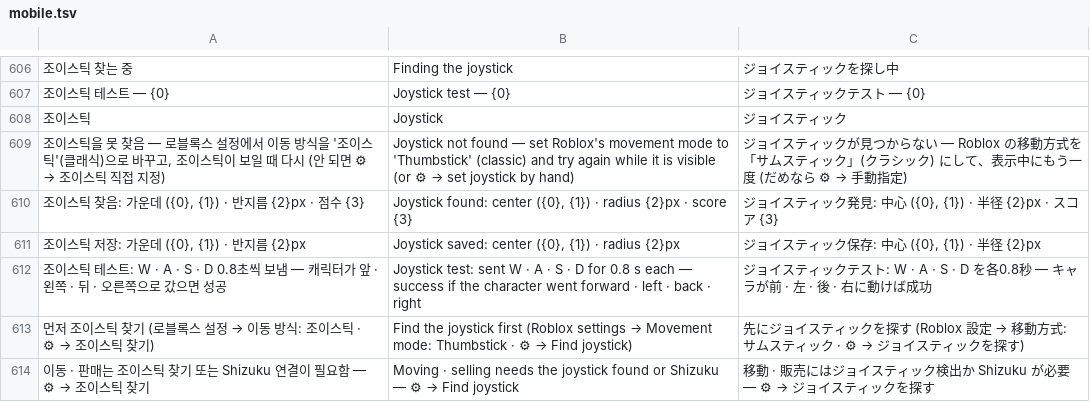
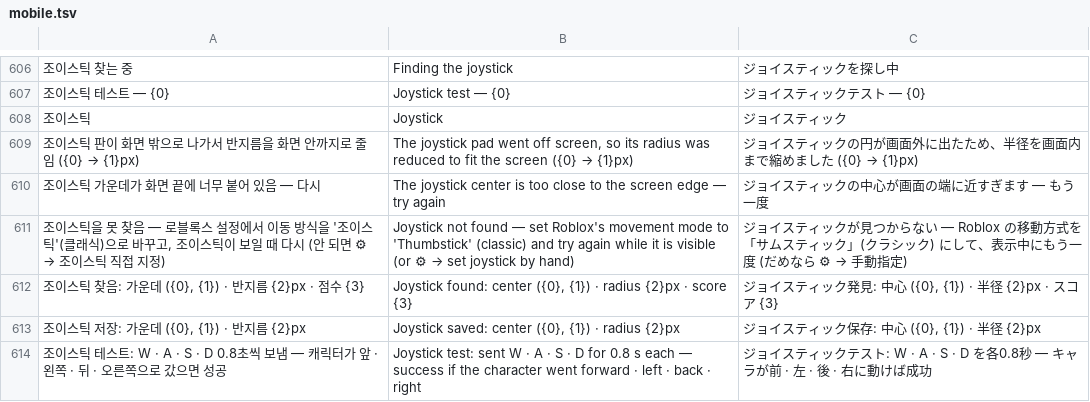
Before and after one commit to XxErone2xX/Acrux-app, a TSV file: android/app/src/main/assets/i18n/mobile.tsv, drawn as a sheet; only a part is shown, gaps mark what is left out; the shorter side is filled out with more unchanged rows; the diff names each change by its address in the sheet, - before the commit and + after, or states it on an @@ line.

```diff
--- a/android/app/src/main/assets/i18n/mobile.tsv
+++ b/android/app/src/main/assets/i18n/mobile.tsv
+row 609: 조이스틱 판이 화면 밖으로 나가서 반지름을 화면 안까지로 줄임 ({0} → {1}px) | The joystick pad went off screen, so its radius was reduced to fit the screen ({0} → {1}px) | ジョイスティックの円が画面外に出たため、半径を画面内まで縮めました ({0} → {1}px)
+row 610: 조이스틱 가운데가 화면 끝에 너무 붙어 있음 — 다시 | The joystick center is too close to the screen edge — try again | ジョイスティックの中心が画面の端に近すぎます — もう一度
```
Also changed, not shown: 6 other files.
